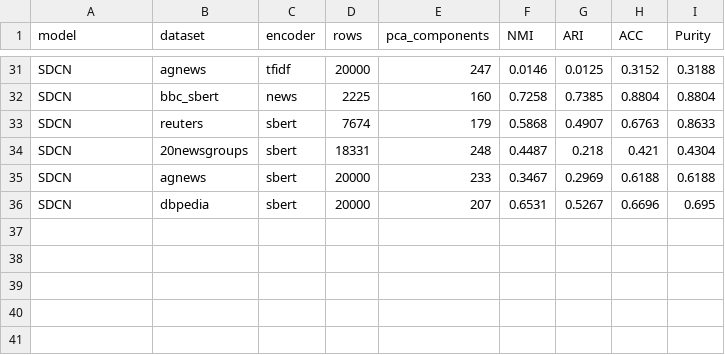
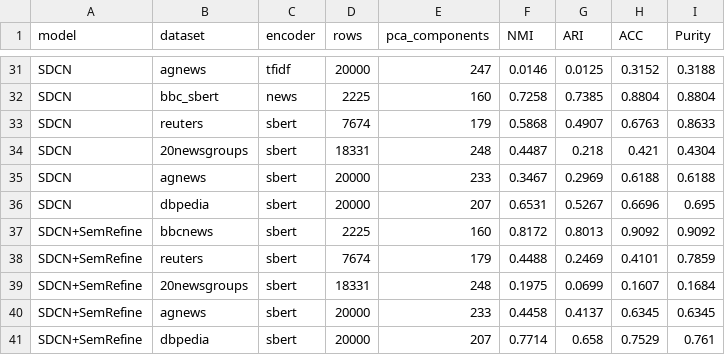
Before and after one commit to MuhammadSyyed/deep-doc-clustering, a CSV file: Code/outputs/performance_metrics/results.csv, drawn as a sheet; only a part is shown, gaps mark what is left out; the diff names each change by its address in the sheet, - before the commit and + after, or states it on an @@ line.

Commit message:
Save refinements results

```diff
--- a/Code/outputs/performance_metrics/results.csv
+++ b/Code/outputs/performance_metrics/results.csv
+row 37: SDCN+SemRefine | bbcnews | sbert | 2225 | 160 | 0.8172 | 0.8013 | 0.9092 | 0.9092
+row 38: SDCN+SemRefine | reuters | sbert | 7674 | 179 | 0.4488 | 0.2469 | 0.4101 | 0.7859
+row 39: SDCN+SemRefine | 20newsgroups | sbert | 18331 | 248 | 0.1975 | 0.0699 | 0.1607 | 0.1684
+row 40: SDCN+SemRefine | agnews | sbert | 20000 | 233 | 0.4458 | 0.4137 | 0.6345 | 0.6345
+row 41: SDCN+SemRefine | dbpedia | sbert | 20000 | 207 | 0.7714 | 0.658 | 0.7529 | 0.761
```
Also changed, not shown: 7 other files.
